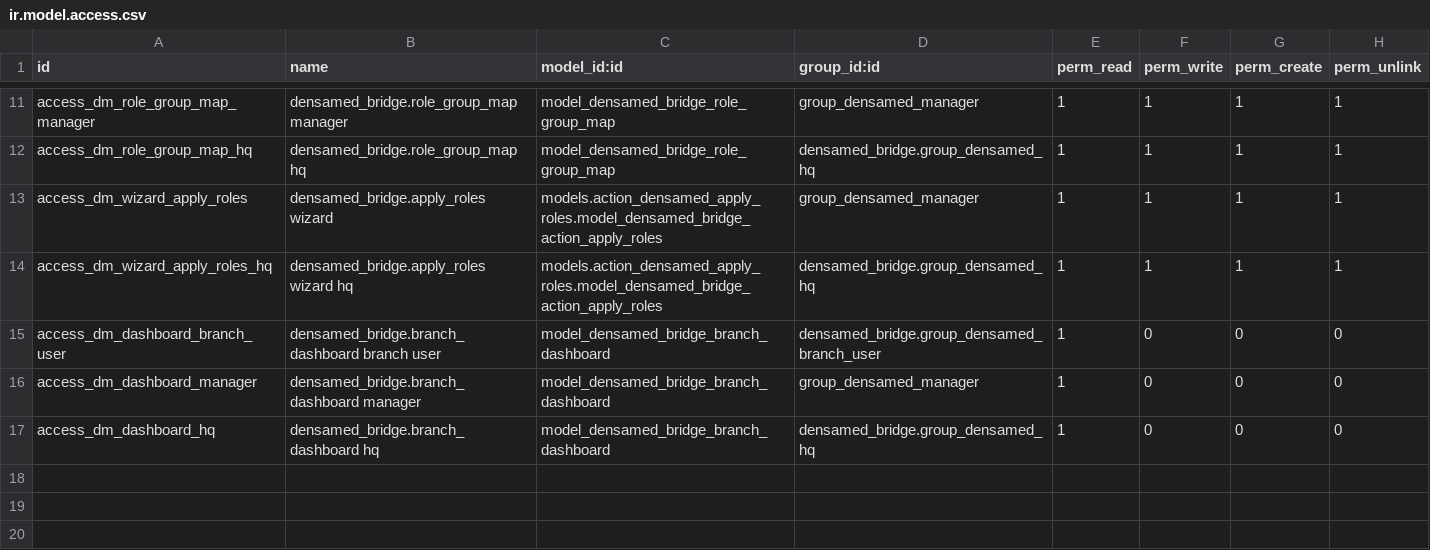
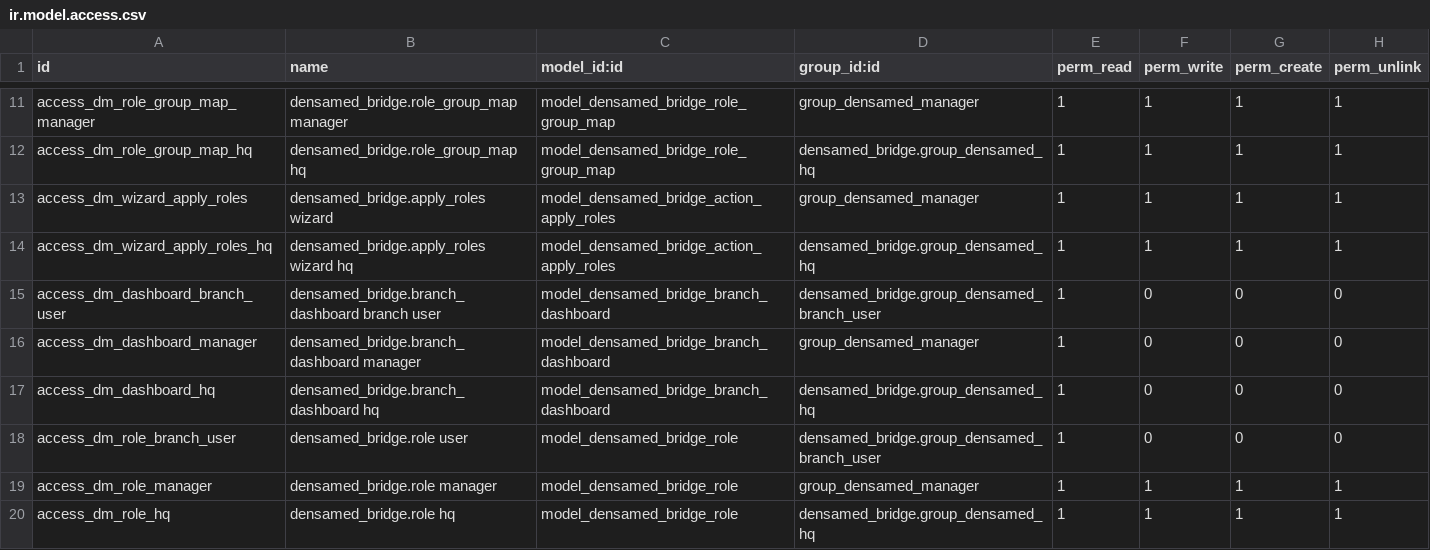
Before and after one commit to bekzatkhanDev/odoo, a CSV file: addons/densamed_bridge/security/ir.model.access.csv, drawn as a sheet; only a part is shown, gaps mark what is left out.

```diff
--- a/addons/densamed_bridge/security/ir.model.access.csv
+++ b/addons/densamed_bridge/security/ir.model.access.csv
@@ -12,4 +12,4 @@ access_dm_role_group_map_manager,densamed_bridge.role_group_map manager,model_de
 access_dm_role_group_map_hq,densamed_bridge.role_group_map hq,model_densamed_bridge_role_group_map,densamed_bridge.group_densamed_hq,1,1,1,1
-access_dm_wizard_apply_roles,densamed_bridge.apply_roles wizard,models.action_densamed_apply_roles.model_densamed_bridge_action_apply_roles,group_densamed_manager,1,1,1,1
-access_dm_wizard_apply_roles_hq,densamed_bridge.apply_roles wizard hq,models.action_densamed_apply_roles.model_densamed_bridge_action_apply_roles,densamed_bridge.group_densamed_hq,1,1,1,1
+access_dm_wizard_apply_roles,densamed_bridge.apply_roles wizard,model_densamed_bridge_action_apply_roles,group_densamed_manager,1,1,1,1
+access_dm_wizard_apply_roles_hq,densamed_bridge.apply_roles wizard hq,model_densamed_bridge_action_apply_roles,densamed_bridge.group_densamed_hq,1,1,1,1
 access_dm_dashboard_branch_user,densamed_bridge.branch_dashboard branch user,model_densamed_bridge_branch_dashboard,densamed_bridge.group_densamed_branch_user,1,0,0,0
@@ -17 +17,4 @@ access_dm_dashboard_manager,densamed_bridge.branch_dashboard manager,model_densa
 access_dm_dashboard_hq,densamed_bridge.branch_dashboard hq,model_densamed_bridge_branch_dashboard,densamed_bridge.group_densamed_hq,1,0,0,0
+access_dm_role_branch_user,densamed_bridge.role user,model_densamed_bridge_role,densamed_bridge.group_densamed_branch_user,1,0,0,0
+access_dm_role_manager,densamed_bridge.role manager,model_densamed_bridge_role,group_densamed_manager,1,1,1,1
+access_dm_role_hq,densamed_bridge.role hq,model_densamed_bridge_role,densamed_bridge.group_densamed_hq,1,1,1,1
```
Also changed, not shown: 13 other files.
